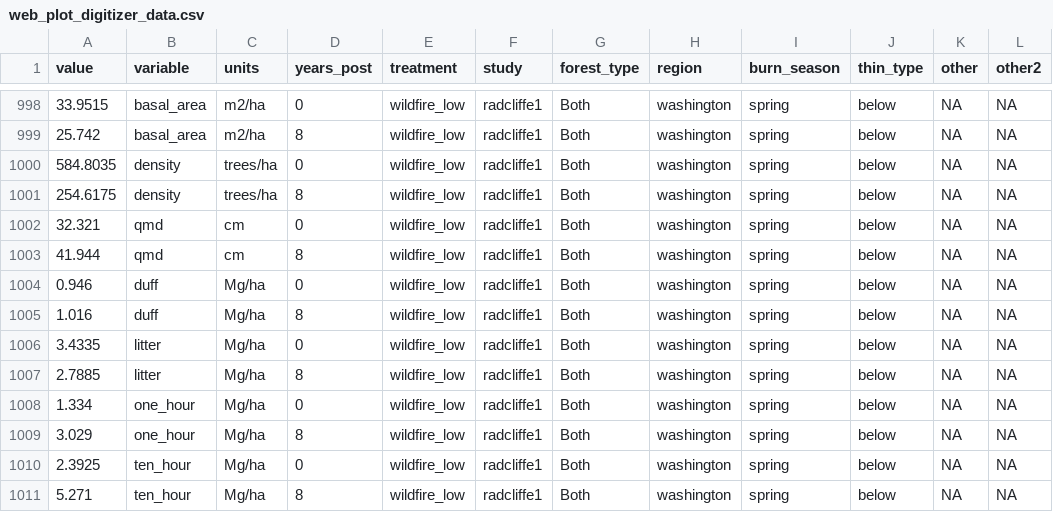
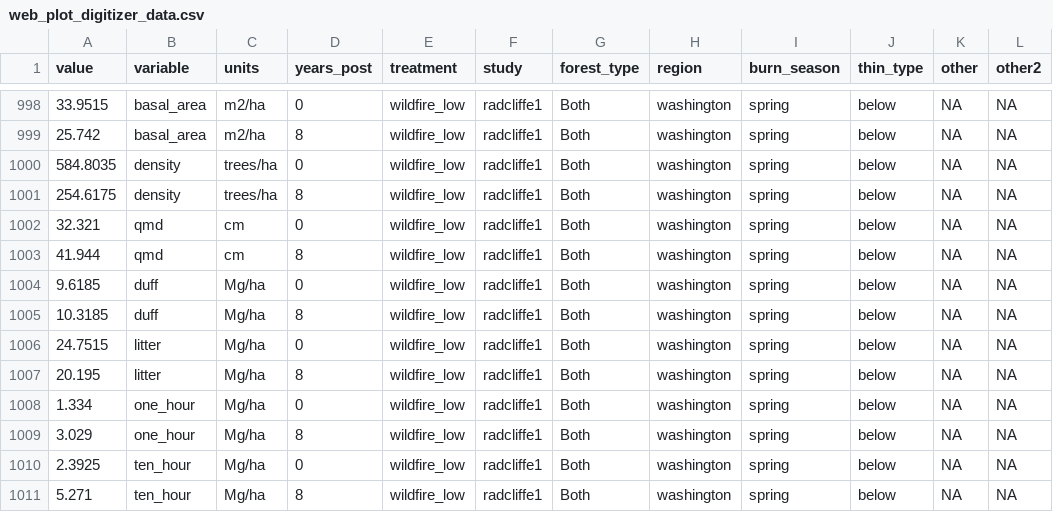
Before and after one commit to don-radcliffe/fuels_longevity, a CSV file: data/web_plot_digitizer_data.csv, drawn as a sheet; only a part is shown, gaps mark what is left out; the diff covers the shown part only.

Commit message:
Replaced mission creek fuels data for processed litter and duff data

```diff
--- a/data/web_plot_digitizer_data.csv
+++ b/data/web_plot_digitizer_data.csv
@@ -1003,6 +1003,6 @@ value,variable,units,years_post,treatment,study,forest_type,region,burn_season,t
 41.944,qmd,cm,8,wildfire_low,radcliffe1,Both,washington,spring,below,NA,NA
-0.946,duff,Mg/ha,0,wildfire_low,radcliffe1,Both,washington,spring,below,NA,NA
-1.016,duff,Mg/ha,8,wildfire_low,radcliffe1,Both,washington,spring,below,NA,NA
-3.4335,litter,Mg/ha,0,wildfire_low,radcliffe1,Both,washington,spring,below,NA,NA
-2.7885,litter,Mg/ha,8,wildfire_low,radcliffe1,Both,washington,spring,below,NA,NA
+9.6185,duff,Mg/ha,0,wildfire_low,radcliffe1,Both,washington,spring,below,NA,NA
+10.3185,duff,Mg/ha,8,wildfire_low,radcliffe1,Both,washington,spring,below,NA,NA
+24.7515,litter,Mg/ha,0,wildfire_low,radcliffe1,Both,washington,spring,below,NA,NA
+20.195,litter,Mg/ha,8,wildfire_low,radcliffe1,Both,washington,spring,below,NA,NA
 1.334,one_hour,Mg/ha,0,wildfire_low,radcliffe1,Both,washington,spring,below,NA,NA
```
Also changed, not shown: 47 edited cells elsewhere in this file.
